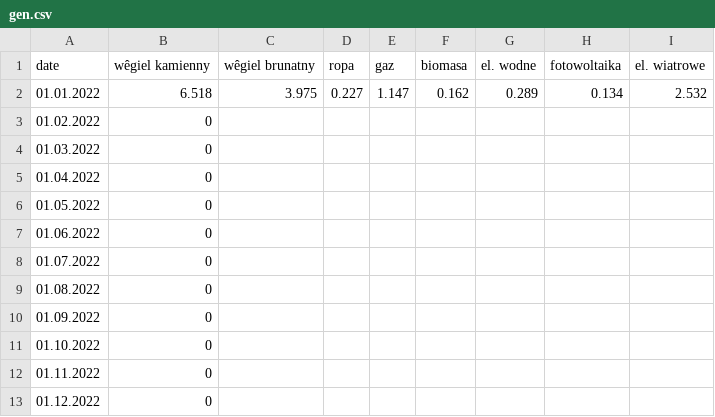
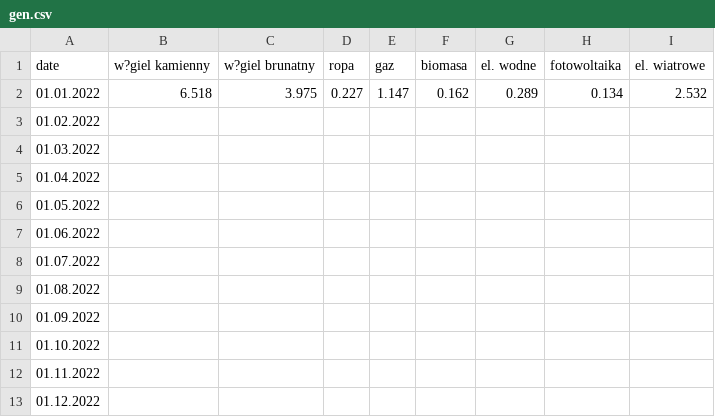
Before and after one commit to ForumEnergiiPL/miesiecznik, a CSV file: gen.csv, drawn as a sheet; the diff names each change by its address in the sheet, - before the commit and + after, or states it on an @@ line.

Commit message:
Update gen.csv

```diff
--- a/gen.csv
+++ b/gen.csv
-B1: wêgiel kamienny
+B1: w?giel kamienny
-C1: wêgiel brunatny
+C1: w?giel brunatny
-B3:B13 (w?giel kamienny): 0
+B3:B13 (w?giel kamienny): (empty)
```
